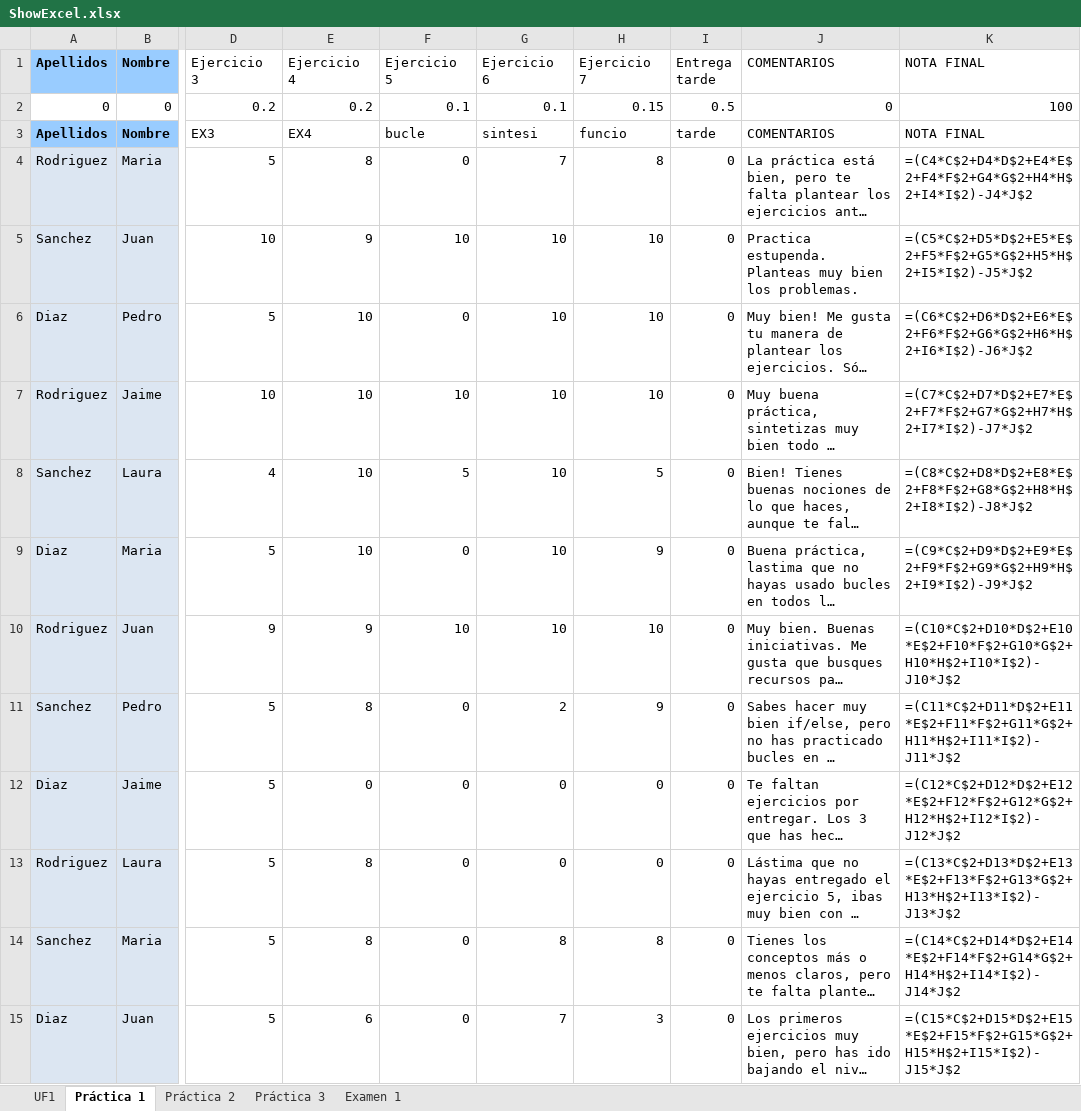
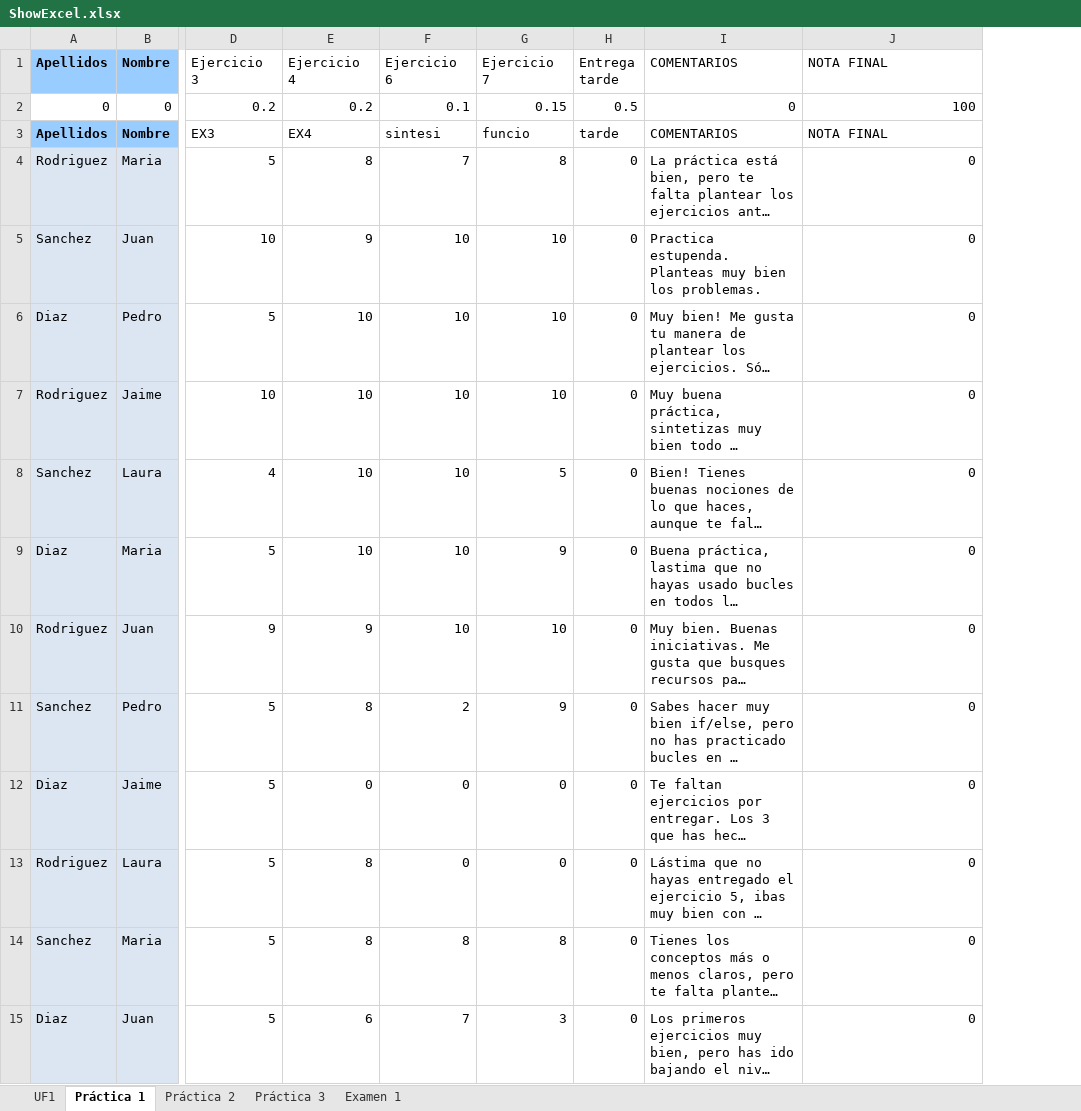
Before and after one commit to razz97/ExcelTucom, an Excel workbook: resources/ShowExcel.xlsx, sheet Práctica 1, drawn as a sheet; only a part is shown, gaps mark what is left out; long unchanged cells end in …; values as stored, in another font and other column widths than the file's, no borders; formulas without a stored value are shown as written; conditional formats not drawn; removed rows and columns are numbered as before the commit, all else as after; the diff covers the shown part only; the diff names each change by its address in the sheet, - before the commit and + after, or states it on an @@ line.

Commit message:
add column done with modal

```diff
--- a/resources/ShowExcel.xlsx (sheet Práctica 1)
+++ b/resources/ShowExcel.xlsx (sheet Práctica 1)
-column F (Ejercicio 5), rows 2-15: 0.1 | bucle | 0 | 10 | 0 | 10 | 5 | 0 | 10 | 0 | 0 | 0 | 0 | 0
-J4 (NOTA FINAL): =(C4*C$2+D4*D$2+E4*E$2+F4*F$2+G4*G$2+H4*H$2+I4*I$2)-J4*J$2
+J4 (NOTA FINAL): 0
-J5 (NOTA FINAL): =(C5*C$2+D5*D$2+E5*E$2+F5*F$2+G5*G$2+H5*H$2+I5*I$2)-J5*J$2
+J5 (NOTA FINAL): 0
-J6 (NOTA FINAL): =(C6*C$2+D6*D$2+E6*E$2+F6*F$2+G6*G$2+H6*H$2+I6*I$2)-J6*J$2
+J6 (NOTA FINAL): 0
-J7 (NOTA FINAL): =(C7*C$2+D7*D$2+E7*E$2+F7*F$2+G7*G$2+H7*H$2+I7*I$2)-J7*J$2
+J7 (NOTA FINAL): 0
-J8 (NOTA FINAL): =(C8*C$2+D8*D$2+E8*E$2+F8*F$2+G8*G$2+H8*H$2+I8*I$2)-J8*J$2
+J8 (NOTA FINAL): 0
-J9 (NOTA FINAL): =(C9*C$2+D9*D$2+E9*E$2+F9*F$2+G9*G$2+H9*H$2+I9*I$2)-J9*J$2
+J9 (NOTA FINAL): 0
-J10 (NOTA FINAL): =(C10*C$2+D10*D$2+E10*E$2+F10*F$2+G10*G$2+H10*H$2+I10*I$2)-J10*J$2
+J10 (NOTA FINAL): 0
-J11 (NOTA FINAL): =(C11*C$2+D11*D$2+E11*E$2+F11*F$2+G11*G$2+H11*H$2+I11*I$2)-J11*J$2
+J11 (NOTA FINAL): 0
-J12 (NOTA FINAL): =(C12*C$2+D12*D$2+E12*E$2+F12*F$2+G12*G$2+H12*H$2+I12*I$2)-J12*J$2
+J12 (NOTA FINAL): 0
-J13 (NOTA FINAL): =(C13*C$2+D13*D$2+E13*E$2+F13*F$2+G13*G$2+H13*H$2+I13*I$2)-J13*J$2
+J13 (NOTA FINAL): 0
-J14 (NOTA FINAL): =(C14*C$2+D14*D$2+E14*E$2+F14*F$2+G14*G$2+H14*H$2+I14*I$2)-J14*J$2
+J14 (NOTA FINAL): 0
-J15 (NOTA FINAL): =(C15*C$2+D15*D$2+E15*E$2+F15*F$2+G15*G$2+H15*H$2+I15*I$2)-J15*J$2
+J15 (NOTA FINAL): 0
```
Also changed, not shown: 18 edited cells elsewhere in this sheet, sheet Examen 1, sheet Práctica 2, sheet UF1, formulas that keep their value, 5 other files.
